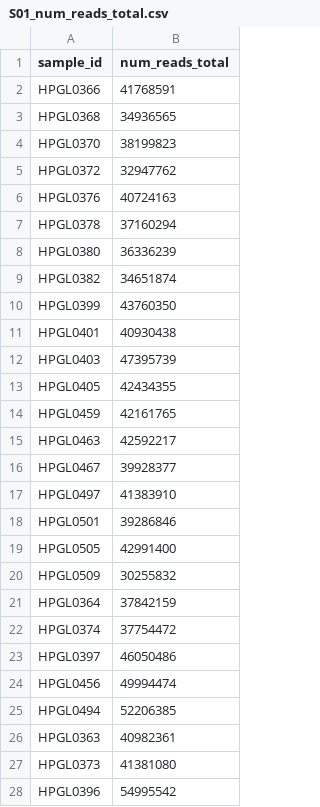
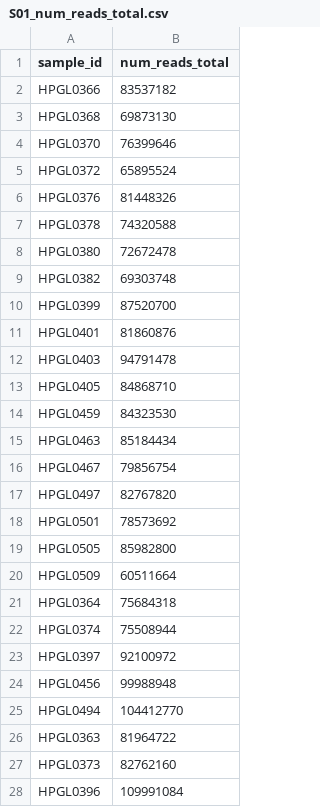
Before and after one commit to elsayed-lab/gene-structure-analysis, a CSV file: input/lmajor_hsapiens/S01_num_reads_total.csv, drawn as a sheet; only a part is shown; the diff covers the shown part only.

```diff
--- a/input/lmajor_hsapiens/S01_num_reads_total.csv
+++ b/input/lmajor_hsapiens/S01_num_reads_total.csv
@@ -1,28 +1,28 @@
 sample_id,num_reads_total
-HPGL0366,41768591
-HPGL0368,34936565
-HPGL0370,38199823
-HPGL0372,32947762
-HPGL0376,40724163
-HPGL0378,37160294
-HPGL0380,36336239
-HPGL0382,34651874
-HPGL0399,43760350
-HPGL0401,40930438
-HPGL0403,47395739
-HPGL0405,42434355
-HPGL0459,42161765
-HPGL0463,42592217
-HPGL0467,39928377
-HPGL0497,41383910
-HPGL0501,39286846
-HPGL0505,42991400
-HPGL0509,30255832
-HPGL0364,37842159
-HPGL0374,37754472
-HPGL0397,46050486
-HPGL0456,49994474
-HPGL0494,52206385
-HPGL0363,40982361
-HPGL0373,41381080
-HPGL0396,54995542
+HPGL0366,83537182
+HPGL0368,69873130
+HPGL0370,76399646
+HPGL0372,65895524
+HPGL0376,81448326
+HPGL0378,74320588
+HPGL0380,72672478
+HPGL0382,69303748
+HPGL0399,87520700
+HPGL0401,81860876
+HPGL0403,94791478
+HPGL0405,84868710
+HPGL0459,84323530
+HPGL0463,85184434
+HPGL0467,79856754
+HPGL0497,82767820
+HPGL0501,78573692
+HPGL0505,85982800
+HPGL0509,60511664
+HPGL0364,75684318
+HPGL0374,75508944
+HPGL0397,92100972
+HPGL0456,99988948
+HPGL0494,104412770
+HPGL0363,81964722
+HPGL0373,82762160
+HPGL0396,109991084
```
Also changed, not shown: 2 edited cells elsewhere in this file, input/lmajor_hsapiens/S01_num_reads_host.csv, input/lmajor_hsapiens/S01_num_reads_parasite.csv, 17 other files.
